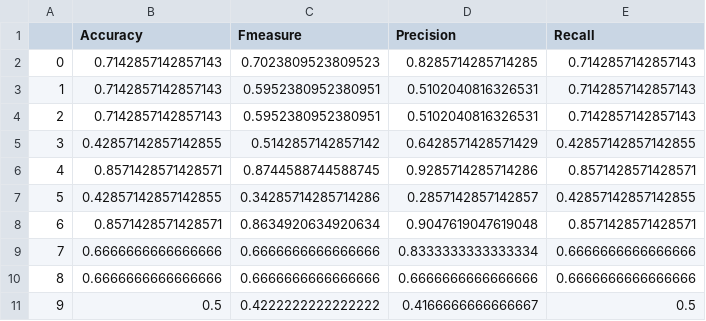
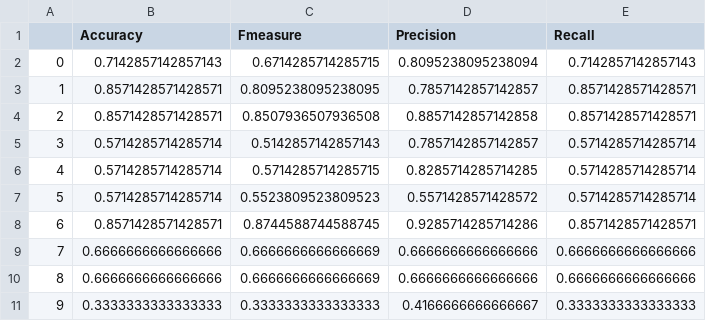
Before and after one commit to ShuDiamonds/QuestionnaireEstimation, a CSV file: result/Y_A/5Grade Classification Accuracy.csv, drawn as a sheet.

Commit message:
add result

```diff
--- a/result/Y_A/5Grade Classification Accuracy.csv
+++ b/result/Y_A/5Grade Classification Accuracy.csv
@@ -1,11 +1,11 @@
 ,Accuracy,Fmeasure,Precision,Recall
-0,0.7142857142857143,0.7023809523809523,0.8285714285714285,0.7142857142857143
-1,0.7142857142857143,0.5952380952380951,0.5102040816326531,0.7142857142857143
-2,0.7142857142857143,0.5952380952380951,0.5102040816326531,0.7142857142857143
-3,0.42857142857142855,0.5142857142857142,0.6428571428571429,0.42857142857142855
-4,0.8571428571428571,0.8744588744588745,0.9285714285714286,0.8571428571428571
-5,0.42857142857142855,0.34285714285714286,0.2857142857142857,0.42857142857142855
-6,0.8571428571428571,0.8634920634920634,0.9047619047619048,0.8571428571428571
-7,0.6666666666666666,0.6666666666666666,0.8333333333333334,0.6666666666666666
-8,0.6666666666666666,0.6666666666666666,0.6666666666666666,0.6666666666666666
-9,0.5,0.4222222222222222,0.4166666666666667,0.5
+0,0.7142857142857143,0.6714285714285715,0.8095238095238094,0.7142857142857143
+1,0.8571428571428571,0.8095238095238095,0.7857142857142857,0.8571428571428571
+2,0.8571428571428571,0.8507936507936508,0.8857142857142858,0.8571428571428571
+3,0.5714285714285714,0.5142857142857143,0.7857142857142857,0.5714285714285714
+4,0.5714285714285714,0.5714285714285715,0.8285714285714285,0.5714285714285714
+5,0.5714285714285714,0.5523809523809523,0.5571428571428572,0.5714285714285714
+6,0.8571428571428571,0.8744588744588745,0.9285714285714286,0.8571428571428571
+7,0.6666666666666666,0.6666666666666669,0.6666666666666666,0.6666666666666666
+8,0.6666666666666666,0.6666666666666669,0.6666666666666666,0.6666666666666666
+9,0.3333333333333333,0.3333333333333333,0.4166666666666667,0.3333333333333333
```
Also changed, not shown: result/F_S/5Grade Classification Accuracy.csv, result/F_S/feat_importance.csv, 14 other files.
